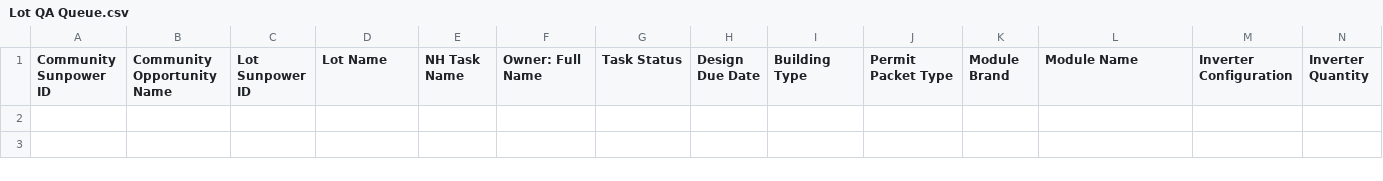
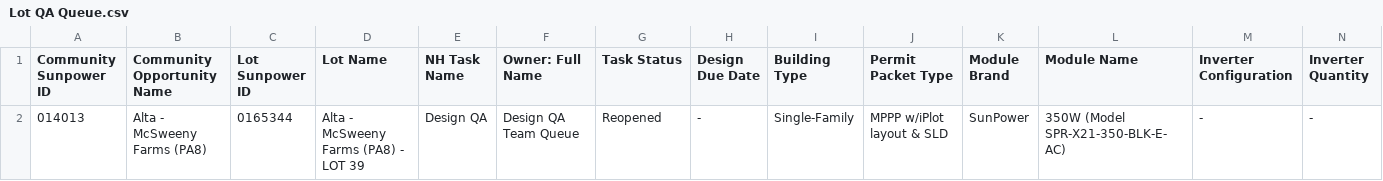
Before and after one commit to newhomes-ops/design-andon, a CSV file: Lot QA Queue.csv, drawn as a sheet; only a part is shown; rows hold the shown columns only; the diff names each change by its address in the sheet, - before the commit and + after, or states it on an @@ line.

```diff
--- a/Lot QA Queue.csv
+++ b/Lot QA Queue.csv
+row 2: 014013 | Alta - McSweeny Farms (PA8) | 0165344 | Alta - McSweeny Farms (PA8) - LOT 39 | Design QA | Design QA Team Queue | Reopened | - | Single-Family | MPPP w/iPlot layout & SLD | SunPower | 350W (Model SPR-X21-350-BLK-E-AC) | - | -
```
Also changed, not shown: Commercial.csv, Lot Design Rework.csv, 1 other file.
